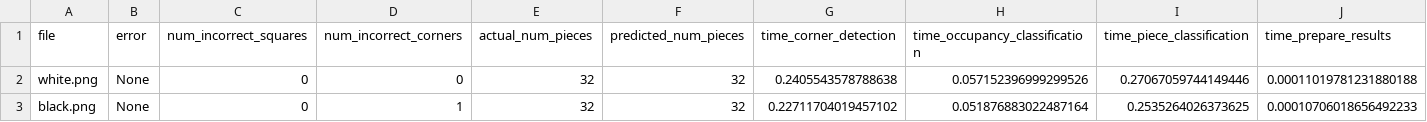
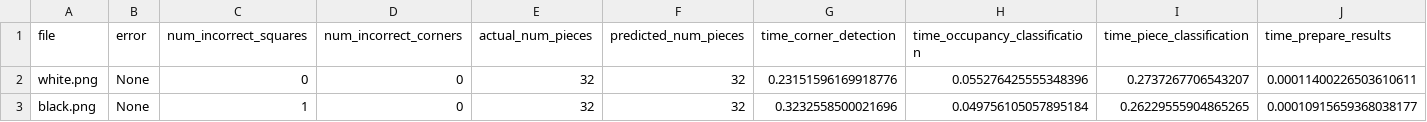
Before and after one commit to georg-wolflein/chesscog, a CSV file: results/transfer_learning/recognition/train.csv, drawn as a sheet.

```diff
--- a/results/transfer_learning/recognition/train.csv
+++ b/results/transfer_learning/recognition/train.csv
@@ -1,3 +1,3 @@
 file,error,num_incorrect_squares,num_incorrect_corners,actual_num_pieces,predicted_num_pieces,time_corner_detection,time_occupancy_classification,time_piece_classification,time_prepare_results
-white.png,None,0,0,32,32,0.2405543578788638,0.057152396999299526,0.27067059744149446,0.00011019781231880188
-black.png,None,0,1,32,32,0.22711704019457102,0.051876883022487164,0.2535264026373625,0.00010706018656492233
+white.png,None,0,0,32,32,0.23151596169918776,0.055276425555348396,0.2737267706543207,0.00011400226503610611
+black.png,None,1,0,32,32,0.3232558500021696,0.049756105057895184,0.26229555904865265,0.00010915659368038177
```
Also changed, not shown: results/transfer_learning/recognition/test.csv.
